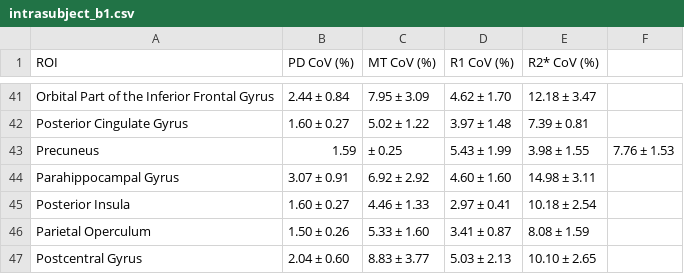
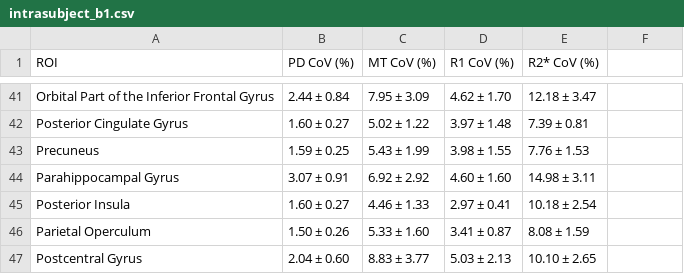
Before and after one commit to clinicalMPM/clinicalMPM.github.io, a CSV file: _data/intrasubject_b1.csv, drawn as a sheet; only a part is shown, gaps mark what is left out.

Commit message:
removed extra comma from intrasubject_b1.csv

```diff
--- a/_data/intrasubject_b1.csv
+++ b/_data/intrasubject_b1.csv
@@ -42,3 +42,3 @@ Orbital Part of the Inferior Frontal Gyrus,2.44 ± 0.84,7.95 ± 3.09,4.62 ± 1.7
 Posterior Cingulate Gyrus,1.60 ± 0.27,5.02 ± 1.22,3.97 ± 1.48,7.39 ± 0.81
-Precuneus,1.59, ± 0.25,5.43 ± 1.99,3.98 ± 1.55,7.76 ± 1.53
+Precuneus,1.59 ± 0.25,5.43 ± 1.99,3.98 ± 1.55,7.76 ± 1.53
 Parahippocampal Gyrus,3.07 ± 0.91,6.92 ± 2.92,4.60 ± 1.60,14.98 ± 3.11
```
